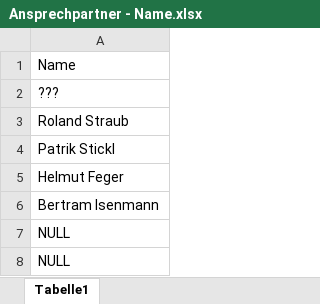
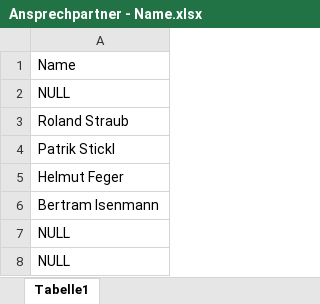
Before and after one commit to TTSFHohbergSponsoring/SponsorenDatenbank, an Excel workbook: 0-Datengrundlage/2-Ansprechpartner/Ansprechpartner - Name.xlsx, sheet Tabelle1, drawn as a sheet; only a part is shown; values as stored, in another font and other column widths than the file's, no borders; the diff names each change by its address in the sheet, - before the commit and + after, or states it on an @@ line.

Commit message:
tblAnsprechpartner alle Daten integeriert und die Importdaten vereinheitlicht.

```diff
--- a/0-Datengrundlage/2-Ansprechpartner/Ansprechpartner - Name.xlsx (sheet Tabelle1)
+++ b/0-Datengrundlage/2-Ansprechpartner/Ansprechpartner - Name.xlsx (sheet Tabelle1)
-A2: ???
+A2: NULL
```
Also changed, not shown: 2 other files.
